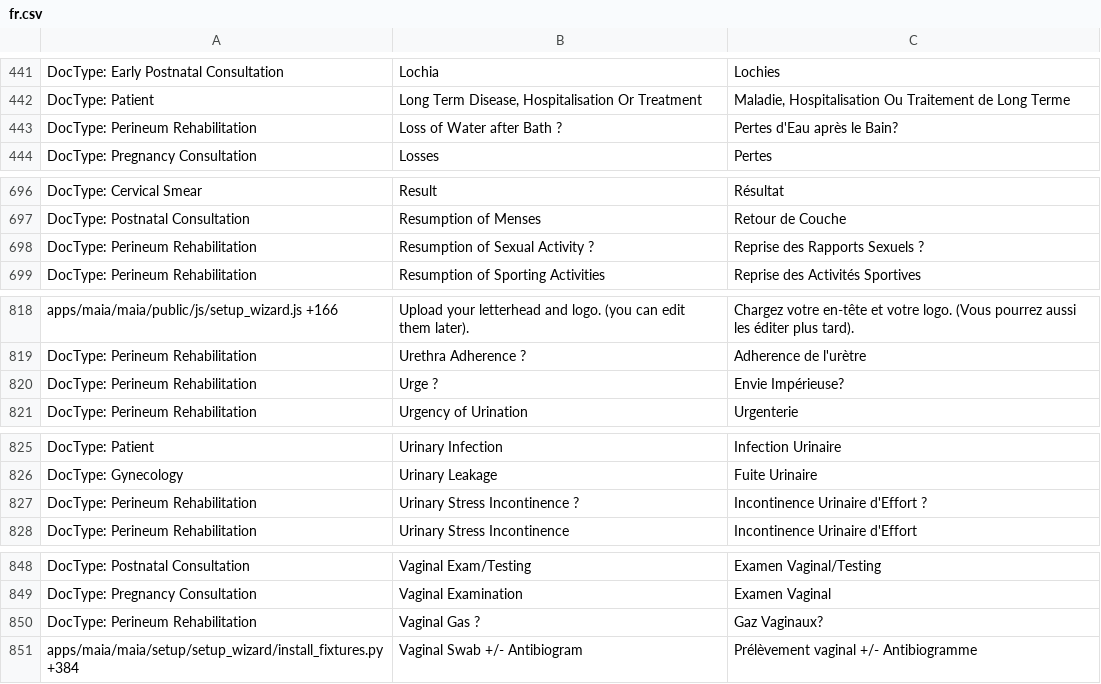
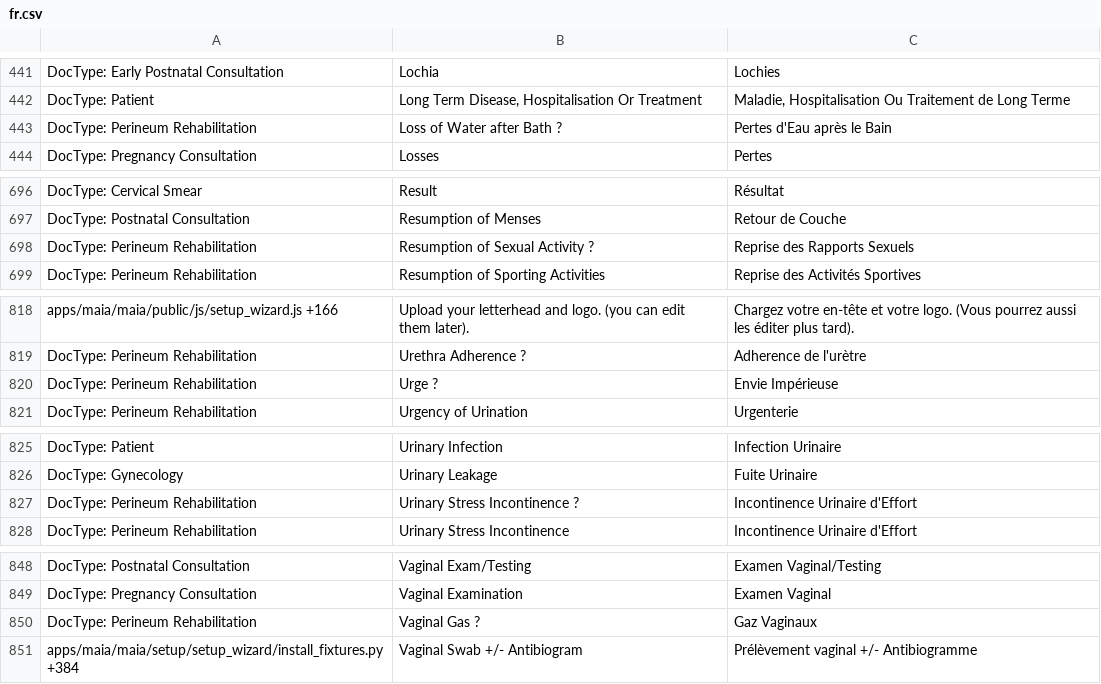
Before and after one commit to dokos-io/maia, a CSV file: maia/translations/fr.csv, drawn as a sheet; only a part is shown, gaps mark what is left out; the diff covers the shown part only.

```diff
--- a/maia/translations/fr.csv
+++ b/maia/translations/fr.csv
@@ -442,3 +442,3 @@ DocType: Early Postnatal Consultation,Lochia,Lochies
 DocType: Patient,"Long Term Disease,  Hospitalisation Or Treatment","Maladie, Hospitalisation Ou Traitement de Long Terme"
-DocType: Perineum Rehabilitation,Loss of Water after Bath ?,Pertes d'Eau après le Bain?
+DocType: Perineum Rehabilitation,Loss of Water after Bath ?,Pertes d'Eau après le Bain
 DocType: Pregnancy Consultation,Losses,Pertes
@@ -697,3 +697,3 @@ DocType: Cervical Smear,Result,Résultat
 DocType: Postnatal Consultation,Resumption of Menses,Retour de Couche
-DocType: Perineum Rehabilitation,Resumption of Sexual Activity ?,Reprise des Rapports Sexuels ?
+DocType: Perineum Rehabilitation,Resumption of Sexual Activity ?,Reprise des Rapports Sexuels
 DocType: Perineum Rehabilitation,Resumption of Sporting Activities,Reprise des Activités Sportives
@@ -819,3 +819,3 @@ apps/maia/maia/public/js/setup_wizard.js +166,Upload your letterhead and logo. (
 DocType: Perineum Rehabilitation,Urethra Adherence ?,Adherence de l'urètre
-DocType: Perineum Rehabilitation,Urge ?,Envie Impérieuse?
+DocType: Perineum Rehabilitation,Urge ?,Envie Impérieuse
 DocType: Perineum Rehabilitation,Urgency of Urination,Urgenterie
@@ -826,3 +826,3 @@ DocType: Patient,Urinary Infection,Infection Urinaire
 DocType: Gynecology,Urinary Leakage,Fuite Urinaire
-DocType: Perineum Rehabilitation,Urinary Stress Incontinence ?,Incontinence Urinaire d'Effort ?
+DocType: Perineum Rehabilitation,Urinary Stress Incontinence ?,Incontinence Urinaire d'Effort
 DocType: Perineum Rehabilitation,Urinary Stress Incontinence,Incontinence Urinaire d'Effort
@@ -849,3 +849,3 @@ DocType: Postnatal Consultation,Vaginal Exam/Testing,Examen Vaginal/Testing
 DocType: Pregnancy Consultation,Vaginal Examination,Examen Vaginal
-DocType: Perineum Rehabilitation,Vaginal Gas ?,Gaz Vaginaux?
+DocType: Perineum Rehabilitation,Vaginal Gas ?,Gaz Vaginaux
 apps/maia/maia/setup/setup_wizard/install_fixtures.py +384,Vaginal Swab +/- Antibiogram,Prélèvement vaginal +/- Antibiogramme
```
Also changed, not shown: 6 edited cells elsewhere in this file.
